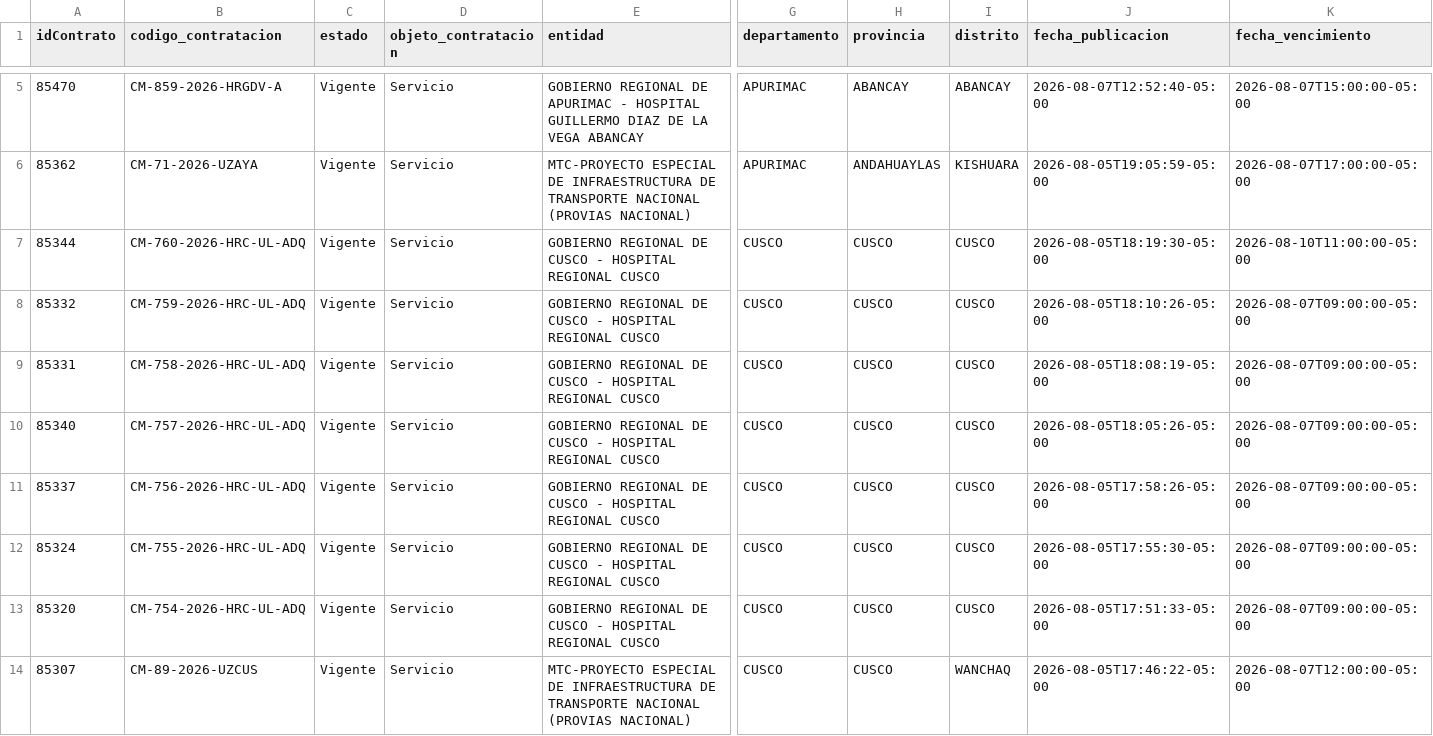
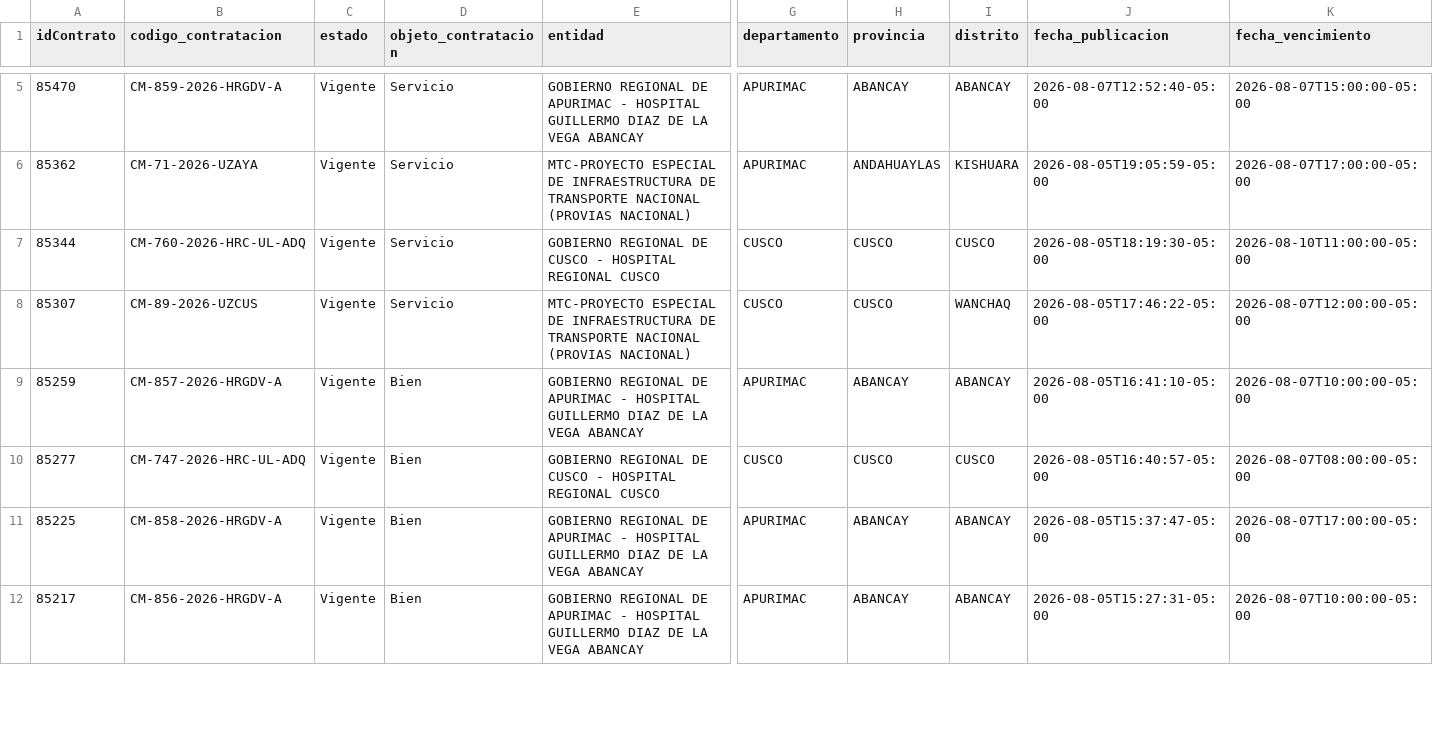
Before and after one commit to Natgato/monitor-seace-cusco, a CSV file: data/contrataciones.csv, drawn as a sheet; only a part is shown, gaps mark what is left out; the shorter side is filled out with more unchanged rows; rows hold the shown columns only; the diff covers the shown part only; the diff names each change by its address in the sheet, - before the commit and + after, or states it on an @@ line.

```diff
--- a/data/contrataciones.csv
+++ b/data/contrataciones.csv
-row 8: 85332 | CM-759-2026-HRC-UL-ADQ | Vigente | Servicio | GOBIERNO REGIONAL DE CUSCO - HOSPITAL REGIONAL CUSCO | CUSCO | CUSCO | CUSCO | 2026-08-05T18:10:26-05:00 | 2026-08-07T09:00:00-05:00
-row 9: 85331 | CM-758-2026-HRC-UL-ADQ | Vigente | Servicio | GOBIERNO REGIONAL DE CUSCO - HOSPITAL REGIONAL CUSCO | CUSCO | CUSCO | CUSCO | 2026-08-05T18:08:19-05:00 | 2026-08-07T09:00:00-05:00
-row 10: 85340 | CM-757-2026-HRC-UL-ADQ | Vigente | Servicio | GOBIERNO REGIONAL DE CUSCO - HOSPITAL REGIONAL CUSCO | CUSCO | CUSCO | CUSCO | 2026-08-05T18:05:26-05:00 | 2026-08-07T09:00:00-05:00
-row 11: 85337 | CM-756-2026-HRC-UL-ADQ | Vigente | Servicio | GOBIERNO REGIONAL DE CUSCO - HOSPITAL REGIONAL CUSCO | CUSCO | CUSCO | CUSCO | 2026-08-05T17:58:26-05:00 | 2026-08-07T09:00:00-05:00
-row 12: 85324 | CM-755-2026-HRC-UL-ADQ | Vigente | Servicio | GOBIERNO REGIONAL DE CUSCO - HOSPITAL REGIONAL CUSCO | CUSCO | CUSCO | CUSCO | 2026-08-05T17:55:30-05:00 | 2026-08-07T09:00:00-05:00
-row 13: 85320 | CM-754-2026-HRC-UL-ADQ | Vigente | Servicio | GOBIERNO REGIONAL DE CUSCO - HOSPITAL REGIONAL CUSCO | CUSCO | CUSCO | CUSCO | 2026-08-05T17:51:33-05:00 | 2026-08-07T09:00:00-05:00
```
Also changed, not shown: 3 removed rows elsewhere in this file, data/items.csv, 1 other file.
